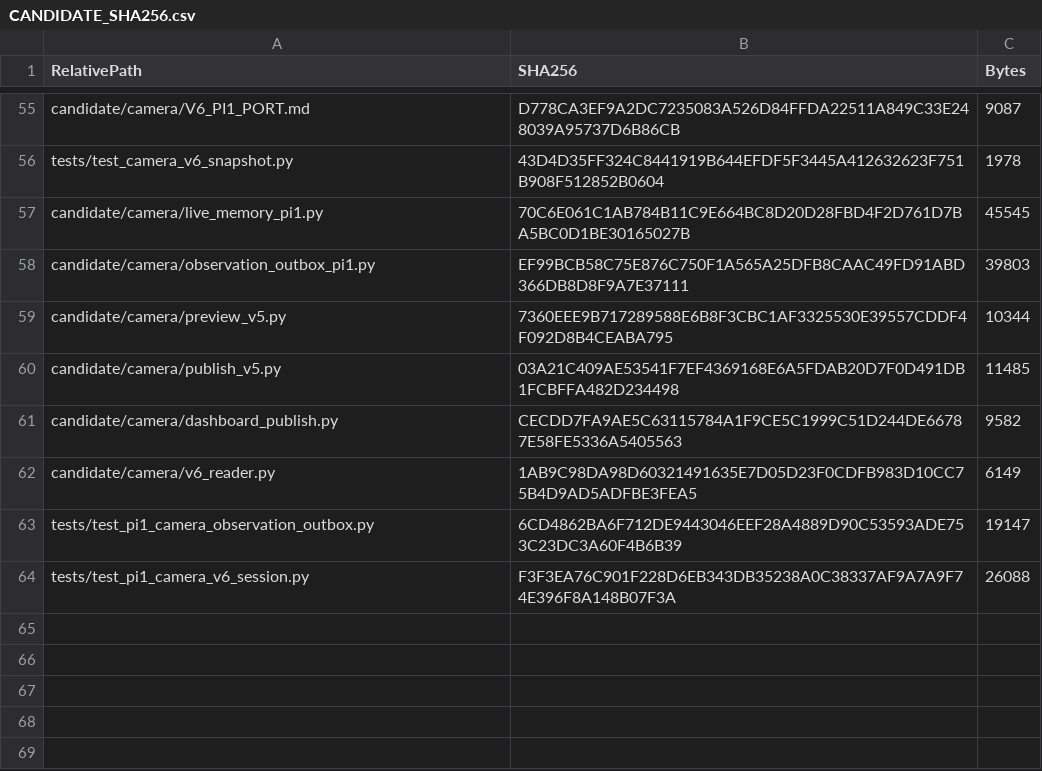
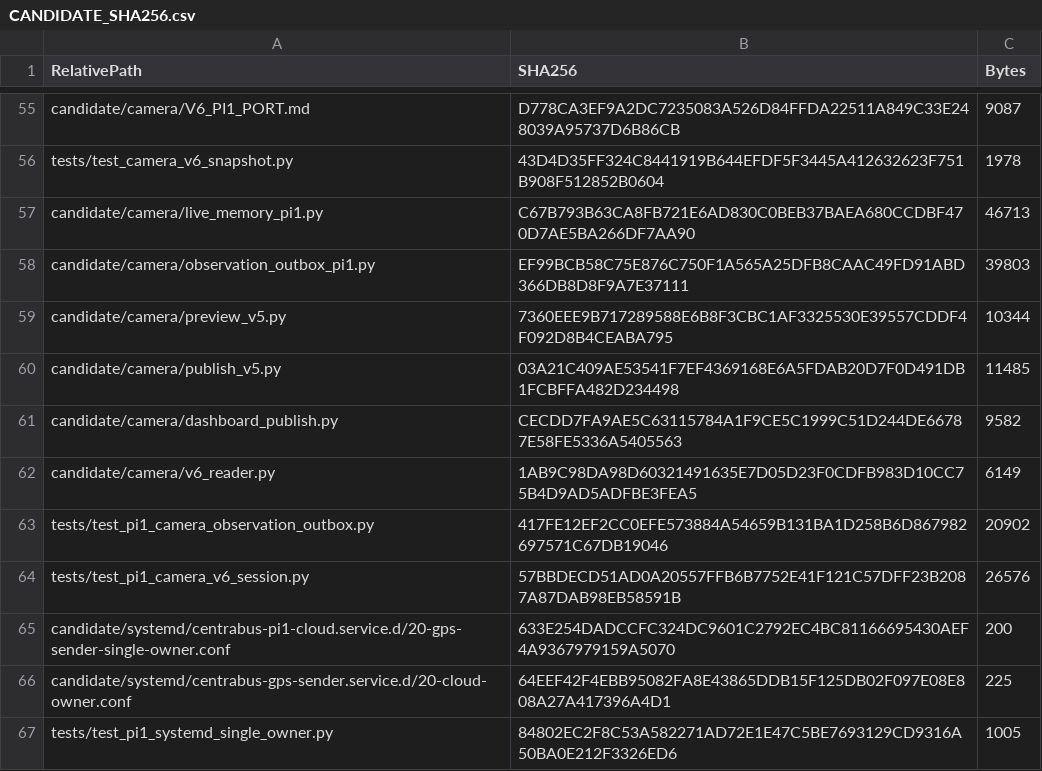
Before and after one commit to centrabusapp-png/PI-1-UNIFIED, a CSV file: CANDIDATE_SHA256.csv, drawn as a sheet; only a part is shown, gaps mark what is left out.

Commit message:
Guard Pi1 sender ownership and decouple camera analysis

```diff
--- a/CANDIDATE_SHA256.csv
+++ b/CANDIDATE_SHA256.csv
@@ -56,3 +56,3 @@
 "tests/test_camera_v6_snapshot.py","43D4D35FF324C8441919B644EFDF5F3445A412632623F751B908F512852B0604","1978"
-"candidate/camera/live_memory_pi1.py","70C6E061C1AB784B11C9E664BC8D20D28FBD4F2D761D7BA5BC0D1BE30165027B","45545"
+"candidate/camera/live_memory_pi1.py","C67B793B63CA8FB721E6AD830C0BEB37BAEA680CCDBF470D7AE5BA266DF7AA90","46713"
 "candidate/camera/observation_outbox_pi1.py","EF99BCB58C75E876C750F1A565A25DFB8CAAC49FD91ABD366DB8D8F9A7E37111","39803"
@@ -62,3 +62,6 @@
 "candidate/camera/v6_reader.py","1AB9C98DA98D60321491635E7D05D23F0CDFB983D10CC75B4D9AD5ADFBE3FEA5","6149"
-"tests/test_pi1_camera_observation_outbox.py","6CD4862BA6F712DE9443046EEF28A4889D90C53593ADE753C23DC3A60F4B6B39","19147"
-"tests/test_pi1_camera_v6_session.py","F3F3EA76C901F228D6EB343DB35238A0C38337AF9A7A9F74E396F8A148B07F3A","26088"
+"tests/test_pi1_camera_observation_outbox.py","417FE12EF2CC0EFE573884A54659B131BA1D258B6D867982697571C67DB19046","20902"
+"tests/test_pi1_camera_v6_session.py","57BBDECD51AD0A20557FFB6B7752E41F121C57DFF23B2087A87DAB98EB58591B","26576"
+"candidate/systemd/centrabus-pi1-cloud.service.d/20-gps-sender-single-owner.conf","633E254DADCCFC324DC9601C2792EC4BC81166695430AEF4A9367979159A5070","200"
+"candidate/systemd/centrabus-gps-sender.service.d/20-cloud-owner.conf","64EEF42F4EBB95082FA8E43865DDB15F125DB02F097E08E808A27A417396A4D1","225"
+"tests/test_pi1_systemd_single_owner.py","84802EC2F8C53A582271AD72E1E47C5BE7693129CD9316A50BA0E212F3326ED6","1005"
```
Also changed, not shown: 6 other files.
